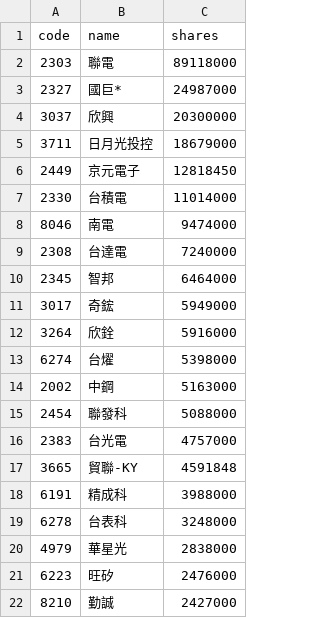
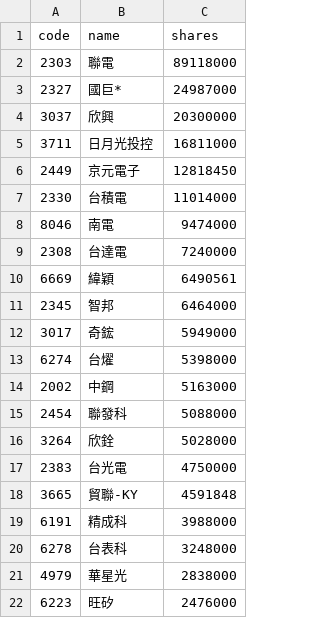
Before and after one commit to 4ru1013/united-etf-00981a-portfolio, a CSV file: data/out/holdings/00981A_latest.csv, drawn as a sheet; only a part is shown; the shorter side is filled out with more unchanged rows; the diff covers the shown part only.

```diff
--- a/data/out/holdings/00981A_latest.csv
+++ b/data/out/holdings/00981A_latest.csv
@@ -4,3 +4,3 @@
 3037,欣興,20300000
-3711,日月光投控,18679000
+3711,日月光投控,16811000
 2449,京元電子,12818450
@@ -9,5 +9,5 @@
 2308,台達電,7240000
+6669,緯穎,6490561
 2345,智邦,6464000
 3017,奇鋐,5949000
-3264,欣銓,5916000
 6274,台燿,5398000
@@ -15,3 +15,4 @@
 2454,聯發科,5088000
-2383,台光電,4757000
+3264,欣銓,5028000
+2383,台光電,4750000
 3665,貿聯-KY,4591848
```
Also changed, not shown: 2 added rows, 3 removed rows and 3 moved rows elsewhere in this file, 4 other files.
